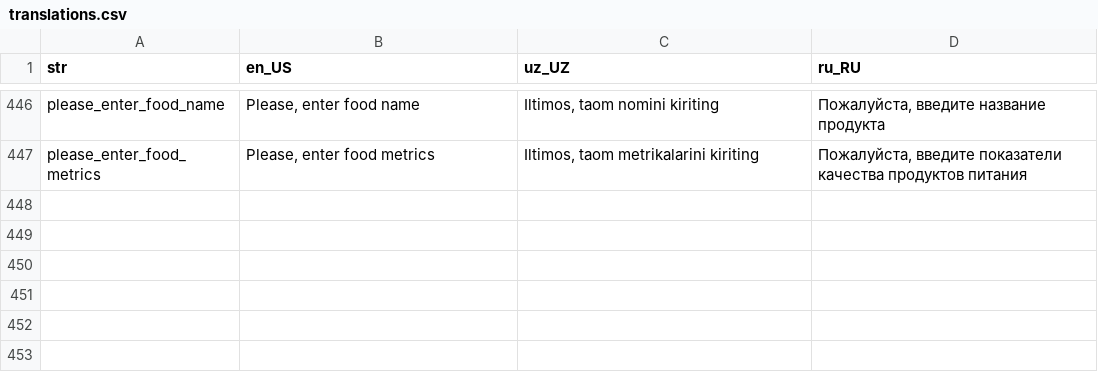
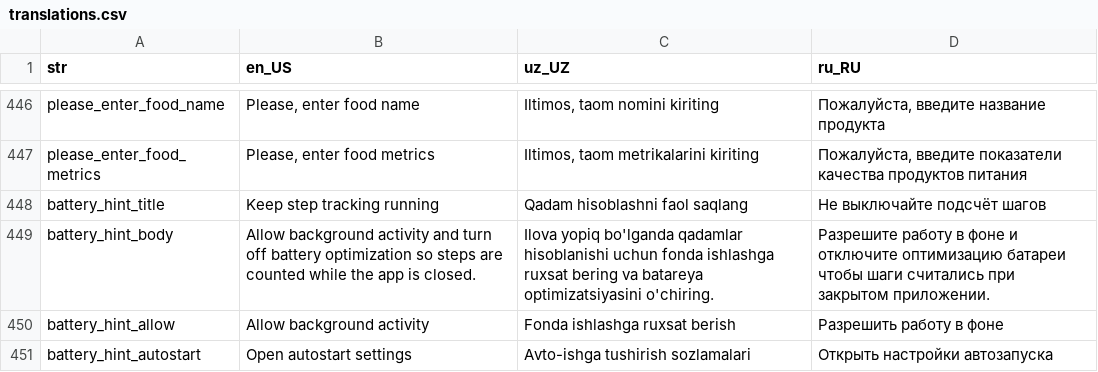
Before and after one commit to Calora-Ecosystem/calora_mobile, a CSV file: assets/localization/translations.csv, drawn as a sheet; only a part is shown, gaps mark what is left out.

Commit message:
Refactor step tracking with Android foreground service enhancements, battery optimization prompts, and improved Health integration
* **Step Tracking**: Overhauled `StepsFgService` on Android to support "sensor" and "mirror" modes, implemented `WakeLock` and sensor batching for reliable background counting, and added a polling mechanism in `StepCounterService`.
* **Battery Optimization**: Added `REQUEST_IGNORE_BATTERY_OPTIMIZATIONS` permission and implemented a dashboard prompt to help users whitelist the app for better background performance.
* **Health Integration**: Switched to Health Connect aggregate queries for better de-duplication, added "Apple Health" and "Health Connect" indicators to the UI, and improved deep-linking to health permission settings.
* **IAP**: Refactored `RevenueCatService` with better error handling, `IapException` usage, and improved package matching logic across platforms.
* **UX/UI**: Adjusted default meal weights from 400g to 100g and refined the onboarding questionnaire flow to skip the name field if already provided.
* **Native**: Expanded `MainActivity` with MethodChannel handlers for OEM autostart settings, battery optimization status, and native step recovery.

```diff
--- a/assets/localization/translations.csv
+++ b/assets/localization/translations.csv
@@ -447 +447,5 @@ please_enter_food_name,"Please, enter food name","Iltimos, taom nomini kiriting"
 please_enter_food_metrics,"Please, enter food metrics","Iltimos, taom metrikalarini kiriting","Пожалуйста, введите показатели качества продуктов питания"
+battery_hint_title,Keep step tracking running,Qadam hisoblashni faol saqlang,Не выключайте подсчёт шагов
+battery_hint_body,"Allow background activity and turn off battery optimization so steps are counted while the app is closed.","Ilova yopiq bo'lganda qadamlar hisoblanishi uchun fonda ishlashga ruxsat bering va batareya optimizatsiyasini o'chiring.","Разрешите работу в фоне и отключите оптимизацию батареи чтобы шаги считались при закрытом приложении."
+battery_hint_allow,Allow background activity,Fonda ishlashga ruxsat berish,Разрешить работу в фоне
+battery_hint_autostart,Open autostart settings,Avto-ishga tushirish sozlamalari,Открыть настройки автозапуска
```
Also changed, not shown: 23 other files.
